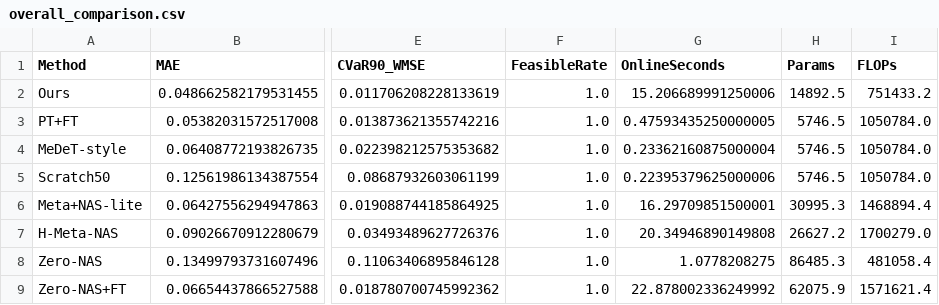
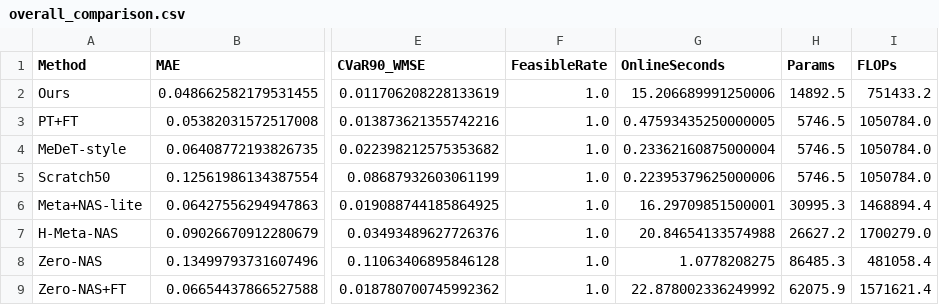
Before and after one commit to w924871681/paper-code-DT-Twin, a CSV file: results/main/overall_comparison.csv, drawn as a sheet; only a part is shown, gaps mark what is left out; the diff names each change by its address in the sheet, - before the commit and + after, or states it on an @@ line.

```diff
--- a/results/main/overall_comparison.csv
+++ b/results/main/overall_comparison.csv
-G7 (OnlineSeconds): 20.34946890149808
+G7 (OnlineSeconds): 20.84654133574988
```
Also changed, not shown: results/figure_data/table3_overall_comparison.csv, results/figure_data/table5b_online_cost.csv, 19 other files.
